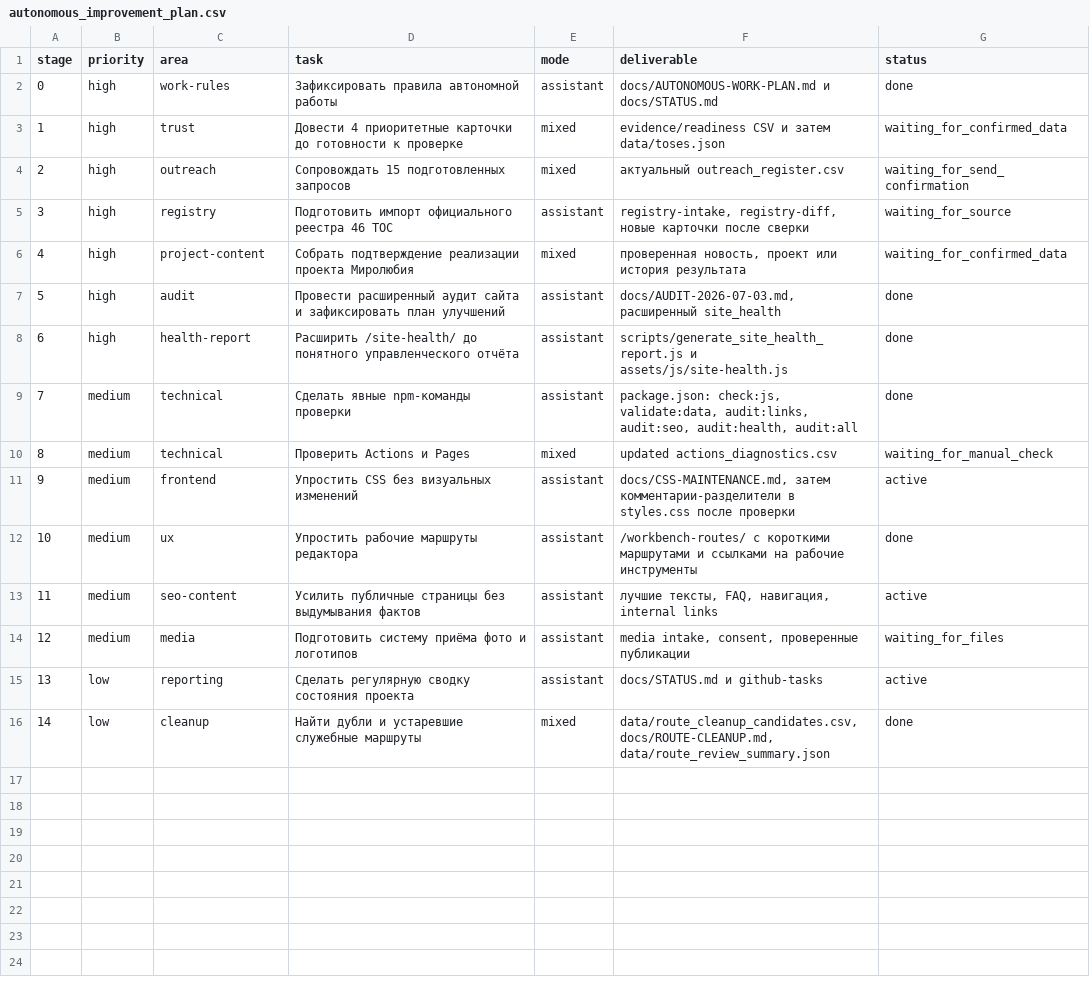
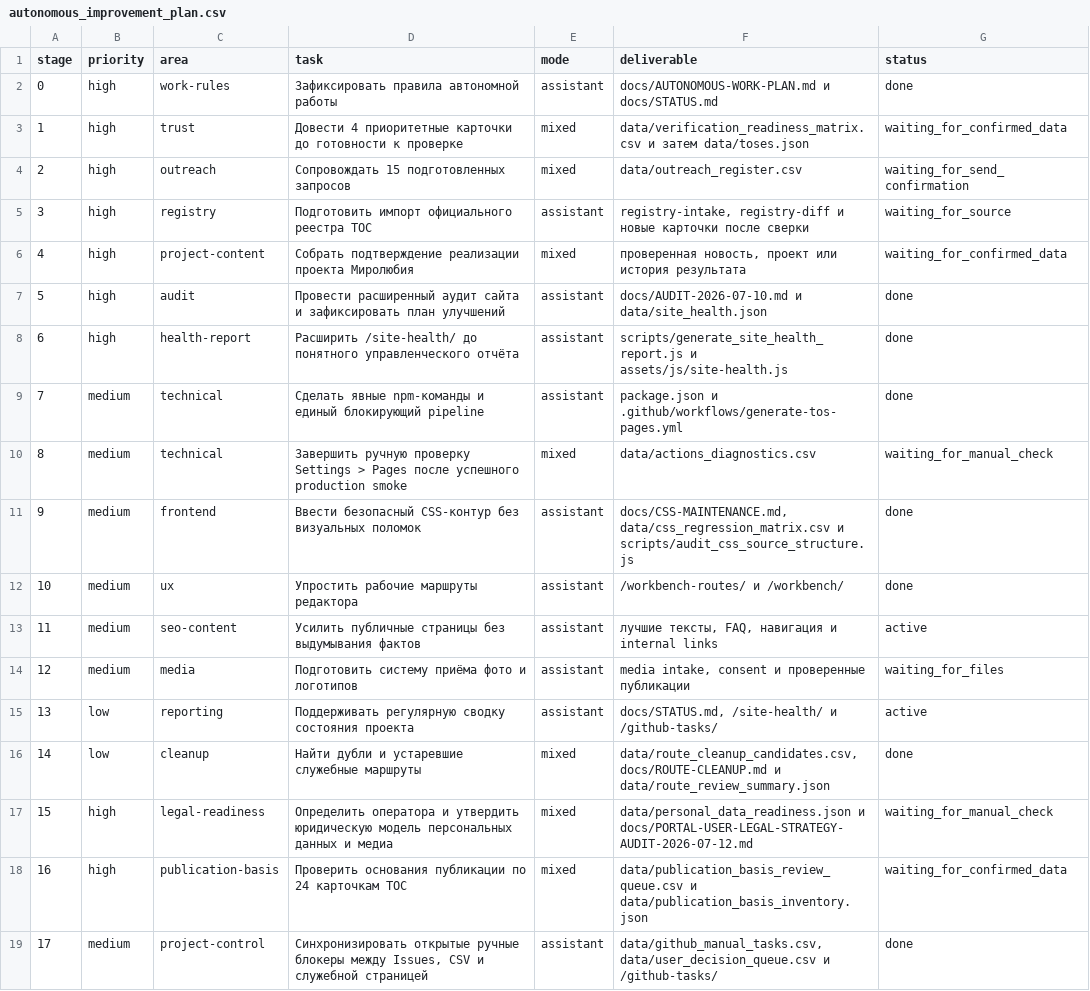
Before and after one commit to deputat36/tosborisoglebsk.github.io, a CSV file: data/autonomous_improvement_plan.csv, drawn as a sheet.

Commit message:
Синхронизировать машиночитаемый автономный план

```diff
--- a/data/autonomous_improvement_plan.csv
+++ b/data/autonomous_improvement_plan.csv
@@ -2,15 +2,18 @@ stage,priority,area,task,mode,deliverable,status
 0,high,work-rules,"Зафиксировать правила автономной работы",assistant,"docs/AUTONOMOUS-WORK-PLAN.md и docs/STATUS.md",done
-1,high,trust,"Довести 4 приоритетные карточки до готовности к проверке",mixed,"evidence/readiness CSV и затем data/toses.json",waiting_for_confirmed_data
-2,high,outreach,"Сопровождать 15 подготовленных запросов",mixed,"актуальный outreach_register.csv",waiting_for_send_confirmation
-3,high,registry,"Подготовить импорт официального реестра 46 ТОС",assistant,"registry-intake, registry-diff, новые карточки после сверки",waiting_for_source
+1,high,trust,"Довести 4 приоритетные карточки до готовности к проверке",mixed,"data/verification_readiness_matrix.csv и затем data/toses.json",waiting_for_confirmed_data
+2,high,outreach,"Сопровождать 15 подготовленных запросов",mixed,"data/outreach_register.csv",waiting_for_send_confirmation
+3,high,registry,"Подготовить импорт официального реестра ТОС",assistant,"registry-intake, registry-diff и новые карточки после сверки",waiting_for_source
 4,high,project-content,"Собрать подтверждение реализации проекта Миролюбия",mixed,"проверенная новость, проект или история результата",waiting_for_confirmed_data
-5,high,audit,"Провести расширенный аудит сайта и зафиксировать план улучшений",assistant,"docs/AUDIT-2026-07-03.md, расширенный site_health",done
+5,high,audit,"Провести расширенный аудит сайта и зафиксировать план улучшений",assistant,"docs/AUDIT-2026-07-10.md и data/site_health.json",done
 6,high,health-report,"Расширить /site-health/ до понятного управленческого отчёта",assistant,"scripts/generate_site_health_report.js и assets/js/site-health.js",done
-7,medium,technical,"Сделать явные npm-команды проверки",assistant,"package.json: check:js, validate:data, audit:links, audit:seo, audit:health, audit:all",done
-8,medium,technical,"Проверить Actions и Pages",mixed,"updated actions_diagnostics.csv",waiting_for_manual_check
-9,medium,frontend,"Упростить CSS без визуальных изменений",assistant,"docs/CSS-MAINTENANCE.md, затем комментарии-разделители в styles.css после проверки",active
-10,medium,ux,"Упростить рабочие маршруты редактора",assistant,"/workbench-routes/ с короткими маршрутами и ссылками на рабочие инструменты",done
-11,medium,seo-content,"Усилить публичные страницы без выдумывания фактов",assistant,"лучшие тексты, FAQ, навигация, internal links",active
-12,medium,media,"Подготовить систему приёма фото и логотипов",assistant,"media intake, consent, проверенные публикации",waiting_for_files
-13,low,reporting,"Сделать регулярную сводку состояния проекта",assistant,"docs/STATUS.md и github-tasks",active
-14,low,cleanup,"Найти дубли и устаревшие служебные маршруты",mixed,"data/route_cleanup_candidates.csv, docs/ROUTE-CLEANUP.md, data/route_review_summary.json",done
+7,medium,technical,"Сделать явные npm-команды и единый блокирующий pipeline",assistant,"package.json и .github/workflows/generate-tos-pages.yml",done
+8,medium,technical,"Завершить ручную проверку Settings > Pages после успешного production smoke",mixed,"data/actions_diagnostics.csv",waiting_for_manual_check
+9,medium,frontend,"Ввести безопасный CSS-контур без визуальных поломок",assistant,"docs/CSS-MAINTENANCE.md, data/css_regression_matrix.csv и scripts/audit_css_source_structure.js",done
+10,medium,ux,"Упростить рабочие маршруты редактора",assistant,"/workbench-routes/ и /workbench/",done
+11,medium,seo-content,"Усилить публичные страницы без выдумывания фактов",assistant,"лучшие тексты, FAQ, навигация и internal links",active
+12,medium,media,"Подготовить систему приёма фото и логотипов",assistant,"media intake, consent и проверенные публикации",waiting_for_files
+13,low,reporting,"Поддерживать регулярную сводку состояния проекта",assistant,"docs/STATUS.md, /site-health/ и /github-tasks/",active
+14,low,cleanup,"Найти дубли и устаревшие служебные маршруты",mixed,"data/route_cleanup_candidates.csv, docs/ROUTE-CLEANUP.md и data/route_review_summary.json",done
+15,high,legal-readiness,"Определить оператора и утвердить юридическую модель персональных данных и медиа",mixed,"data/personal_data_readiness.json и docs/PORTAL-USER-LEGAL-STRATEGY-AUDIT-2026-07-12.md",waiting_for_manual_check
+16,high,publication-basis,"Проверить основания публикации по 24 карточкам ТОС",mixed,"data/publication_basis_review_queue.csv и data/publication_basis_inventory.json",waiting_for_confirmed_data
+17,medium,project-control,"Синхронизировать открытые ручные блокеры между Issues, CSV и служебной страницей",assistant,"data/github_manual_tasks.csv, data/user_decision_queue.csv и /github-tasks/",done
```
